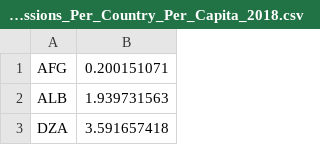
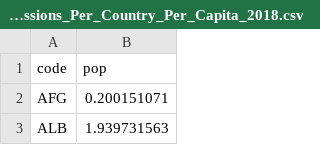
Before and after one commit to Archie-Buckley/PG-Summative-Files, a CSV file: CO2_Emissions_Per_Country_Per_Capita_2018.csv, drawn as a sheet; only a part is shown; the shorter side is filled out with more unchanged rows; the diff names each change by its address in the sheet, - before the commit and + after, or states it on an @@ line.

Commit message:
Update CO2_Emissions_Per_Country_Per_Capita_2018.csv

```diff
--- a/CO2_Emissions_Per_Country_Per_Capita_2018.csv
+++ b/CO2_Emissions_Per_Country_Per_Capita_2018.csv
+row 1: code | pop
```
